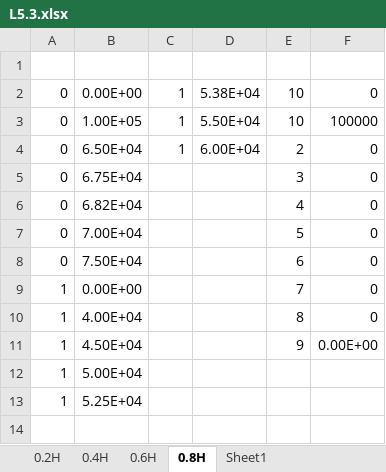
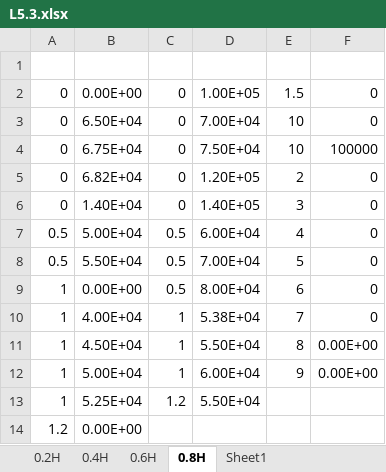
Before and after one commit to tanghaowen/MyResearchJupyterScripts, an Excel workbook: 研究计算/矩形立坑出口計算/L5.3.xlsx, sheet 0.8H, drawn as a sheet; values as stored, in another font and other column widths than the file's, no borders; removed rows and columns are numbered as before the commit, all else as after; the diff names each change by its address in the sheet, - before the commit and + after, or states it on an @@ line.

```diff
--- a/研究计算/矩形立坑出口計算/L5.3.xlsx (sheet 0.8H)
+++ b/研究计算/矩形立坑出口計算/L5.3.xlsx (sheet 0.8H)
-C2: 1
+C2: 0
-D2: 5.38E+04
+D2: 1.00E+05
-E2: 10
+E2: 1.5
+row 3: 0 | 6.50E+04 | 0 | 7.00E+04 | 10 | 0
-B4: 1.00E+05
+B4: 6.75E+04
-C4:C5: 1
+C4:C5: 0
-D4: 5.50E+04
+D4: 7.50E+04
-B5: 6.50E+04
+B5: 6.82E+04
-D5: 6.00E+04
+D5: 1.20E+05
-B6: 6.75E+04
+B6: 1.40E+04
-C6: (empty)
+C6: 0
-D6: (empty)
+D6: 1.40E+05
-row 6: 0 | 6.82E+04 |  |  | 4 | 0
-row 7: 0 | 7.00E+04 |  |  | 5 | 0
-row 8: 0 | 7.50E+04 |  |  | 6 | 0
+row 7: 0.5 | 5.00E+04 | 0.5 | 6.00E+04 | 4 | 0
+row 8: 0.5 | 5.50E+04 | 0.5 | 7.00E+04 | 5 | 0
-C9: (empty)
+C9: 0.5
-D9: (empty)
+D9: 8.00E+04
-E9: 7
+E9: 6
-C10:C12: (empty)
+C10:C12: 1
-D10: (empty)
+D10: 5.38E+04
-E10: 8
+E10: 7
-D11: (empty)
+D11: 5.50E+04
-E11: 9
+E11: 8
-D12: (empty)
+D12: 6.00E+04
-E12: (empty)
+E12: 9
-F12: (empty)
+F12: 0.00E+00
-C13: (empty)
+C13: 1.2
-D13: (empty)
+D13: 5.50E+04
+row 14: 1.2 | 0.00E+00
```
Also changed, not shown: sheet 0.2H, charts or pictures, 研究计算/矩形立坑出口計算/L7.0.xlsx, 研究计算/矩形立坑出口計算/L7.9.xlsx, 40 other files.
